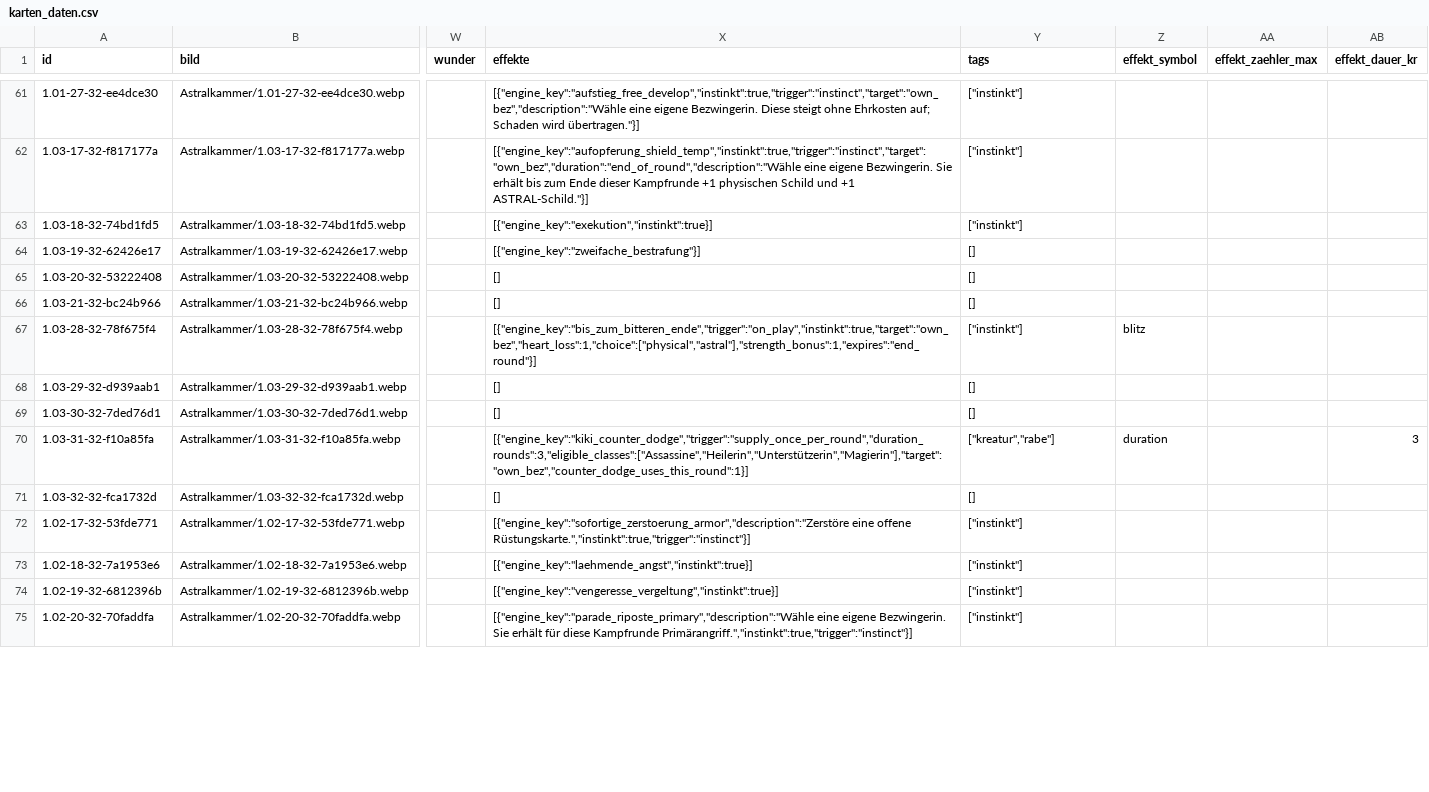
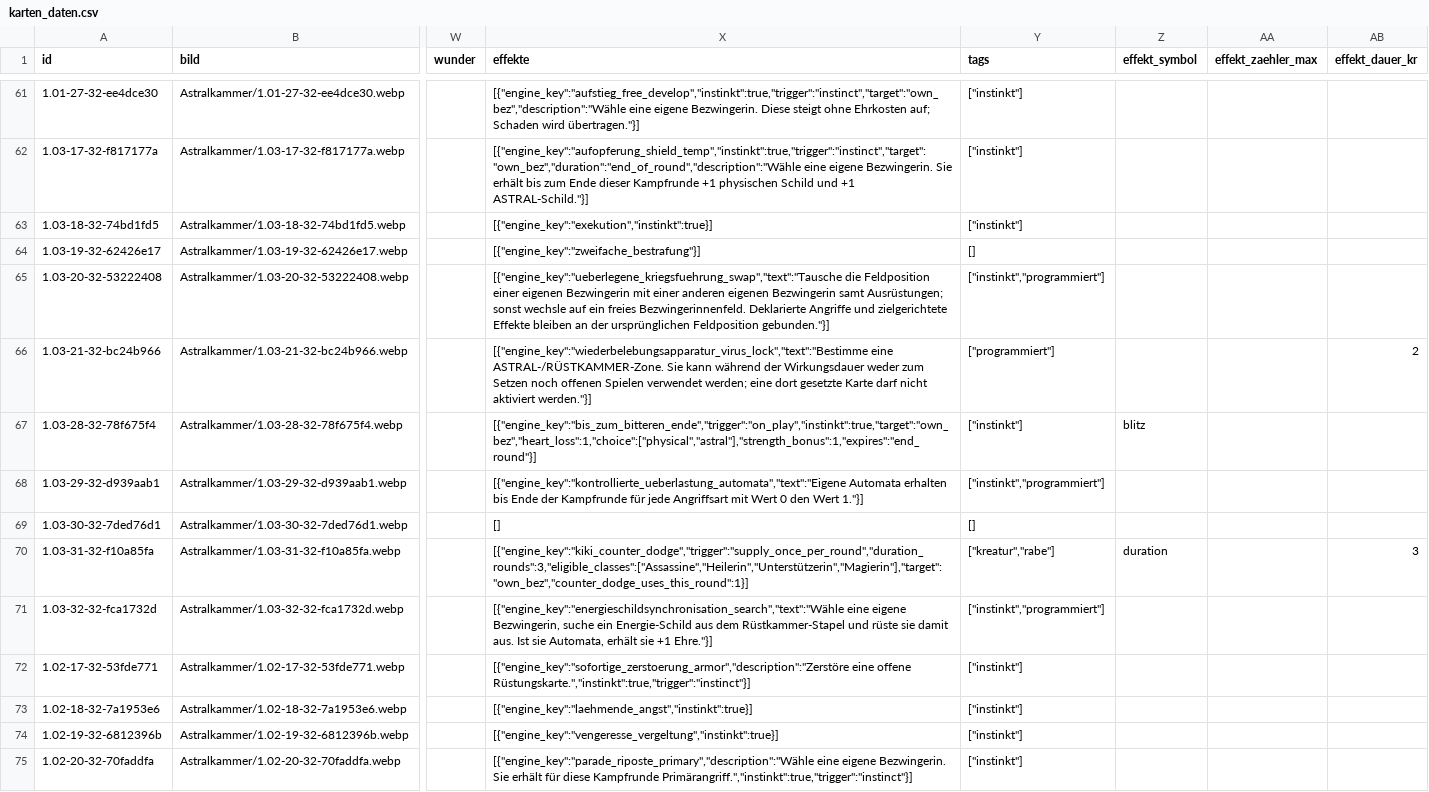
Before and after one commit to stu235965-byte/5Goddesses-Zufallsgenerator, a CSV file: karten_daten.csv, drawn as a sheet; only a part is shown, gaps mark what is left out; the diff covers the shown part only; the diff names each change by its address in the sheet, - before the commit and + after, or states it on an @@ line.

```diff
--- a/karten_daten.csv
+++ b/karten_daten.csv
-X65 (effekte): []
+X65 (effekte): [{"engine_key":"ueberlegene_kriegsfuehrung_swap","text":"Tausche die Feldposition einer eigenen Bezwingerin mit einer anderen eigenen Bezwingerin samt Ausrüstungen; sonst wechsle auf ein freies Bezwingerinnenfeld. Deklarierte Angriffe und zielgerichtete Effekte bleiben an der ursprünglichen Feldposition gebunden."}]
-Y65 (tags): []
+Y65 (tags): ["instinkt","programmiert"]
-X66 (effekte): []
+X66 (effekte): [{"engine_key":"wiederbelebungsapparatur_virus_lock","text":"Bestimme eine ASTRAL-/RÜSTKAMMER-Zone. Sie kann während der Wirkungsdauer weder zum Setzen noch offenen Spielen verwendet werden; eine dort gesetzte Karte darf nicht aktiviert werden."}]
-Y66 (tags): []
+Y66 (tags): ["programmiert"]
-AB66 (effekt_dauer_kr): (empty)
+AB66 (effekt_dauer_kr): 2
-X68 (effekte): []
+X68 (effekte): [{"engine_key":"kontrollierte_ueberlastung_automata","text":"Eigene Automata erhalten bis Ende der Kampfrunde für jede Angriffsart mit Wert 0 den Wert 1."}]
-Y68 (tags): []
+Y68 (tags): ["instinkt","programmiert"]
-X71 (effekte): []
+X71 (effekte): [{"engine_key":"energieschildsynchronisation_search","text":"Wähle eine eigene Bezwingerin, suche ein Energie-Schild aus dem Rüstkammer-Stapel und rüste sie damit aus. Ist sie Automata, erhält sie +1 Ehre."}]
-Y71 (tags): []
+Y71 (tags): ["instinkt","programmiert"]
```
Also changed, not shown: 11 edited cells elsewhere in this file, 9 other files.
